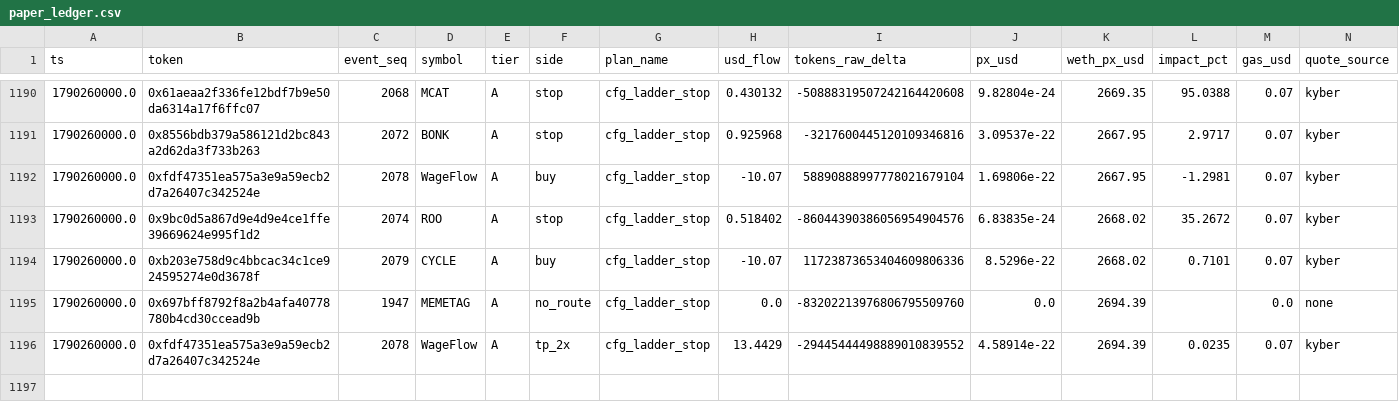
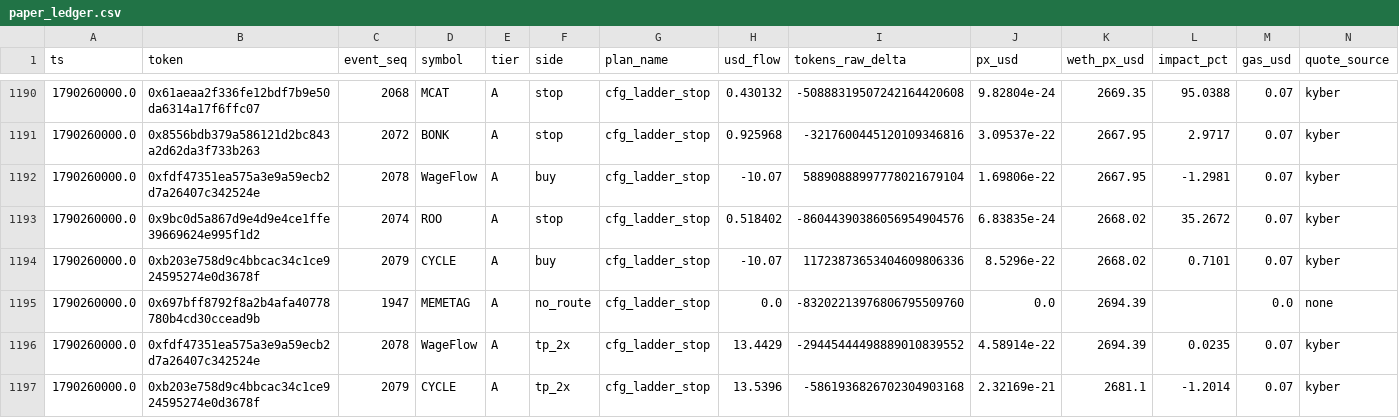
Before and after one commit to yousefjan2007-crypto/robinhood-screener, a CSV file: data/paper_ledger.csv, drawn as a sheet; only a part is shown, gaps mark what is left out; rows hold the shown columns only; the diff names each change by its address in the sheet, - before the commit and + after, or states it on an @@ line.

```diff
--- a/data/paper_ledger.csv
+++ b/data/paper_ledger.csv
+row 1197: 1790260000.0 | 0xb203e758d9c4bbcac34c1ce924595274e0d3678f | 2079 | CYCLE | A | tp_2x | cfg_ladder_stop | 13.5396 | -5861936826702304903168 | 2.32169e-21 | 2681.1 | -1.2014 | 0.07 | kyber
```
Also changed, not shown: data/ledger.csv, 10 other files.
